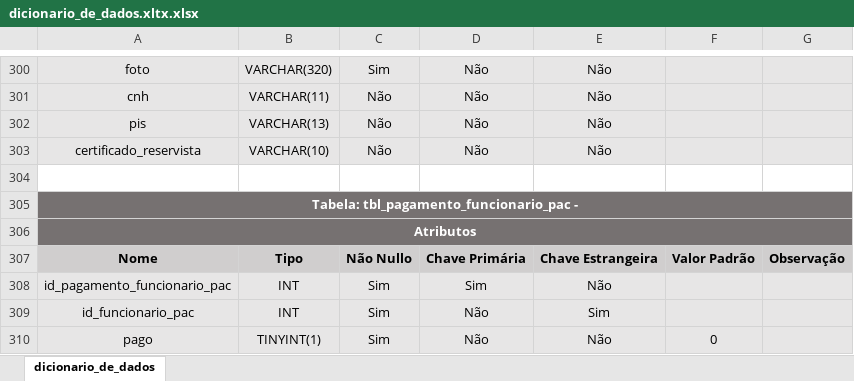
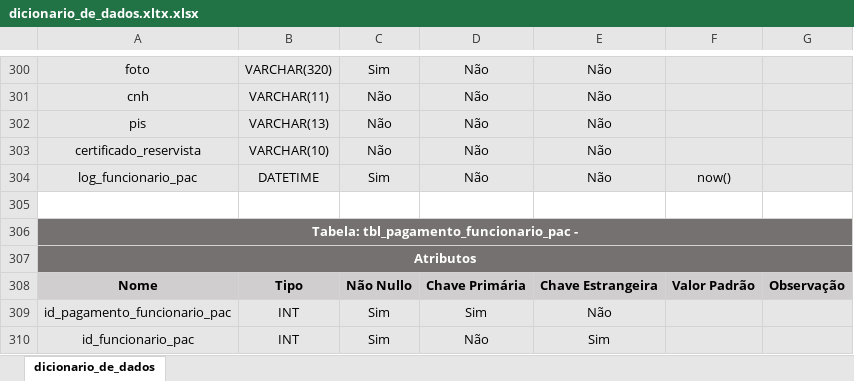
Before and after one commit to kah-eek/Portal-Auto-Center, an Excel workbook: database/dicionario/dicionario_de_dados.xltx.xlsx, sheet dicionario_de_dados, drawn as a sheet; only a part is shown, gaps mark what is left out; the shorter side is filled out with more unchanged rows; values as stored, in another font and other column widths than the file's, no borders; the diff names each change by its address in the sheet, - before the commit and + after, or states it on an @@ line.

Commit message:
adiciona o campo log_funcionario_pac para registro da data de admissao do funcionario

```diff
--- a/database/dicionario/dicionario_de_dados.xltx.xlsx (sheet dicionario_de_dados)
+++ b/database/dicionario/dicionario_de_dados.xltx.xlsx (sheet dicionario_de_dados)
+row 304: log_funcionario_pac | DATETIME | Sim | Não | Não | now()
```
Also changed, not shown: 4 other files.
